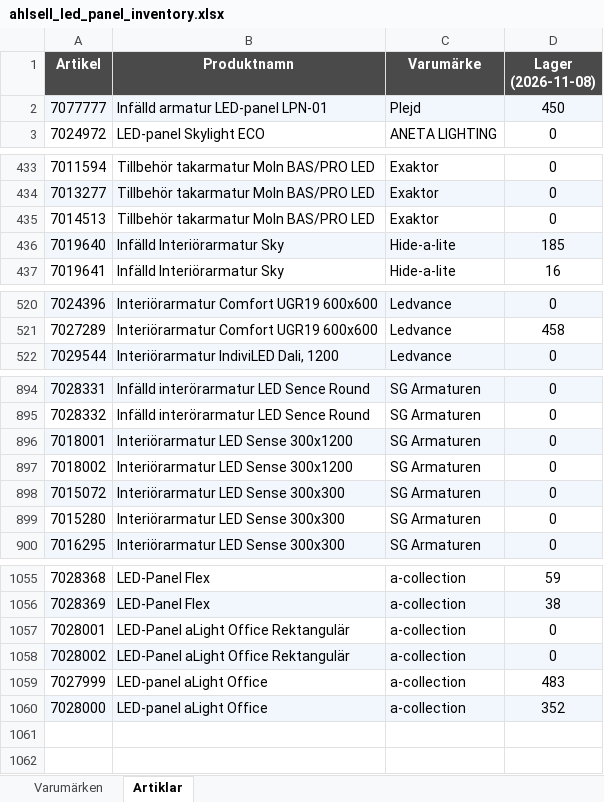
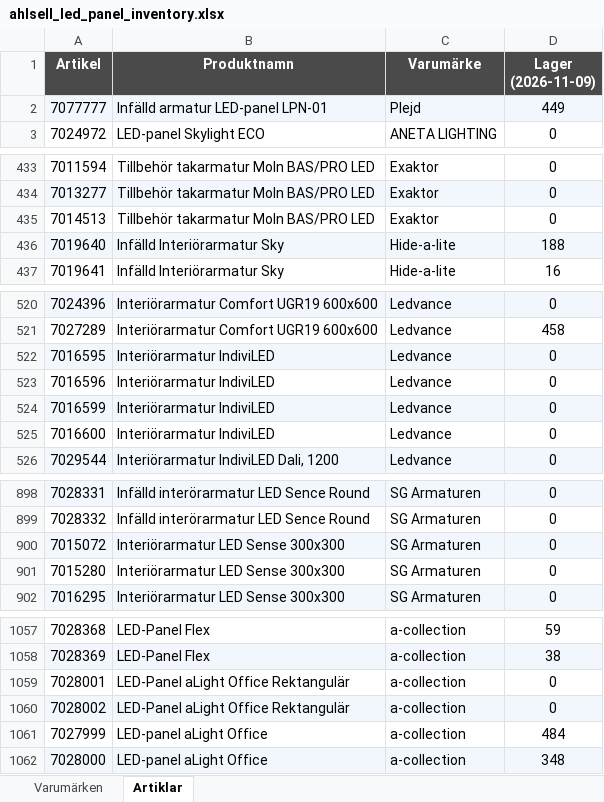
Before and after one commit to Flossan1337/Scraper, an Excel workbook: data/ahlsell_led_panel_inventory.xlsx, sheet Artiklar, drawn as a sheet; only a part is shown, gaps mark what is left out; values as stored, in another font and other column widths than the file's, no borders; removed rows and columns are numbered as before the commit, all else as after; the diff covers the shown part only; the diff names each change by its address in the sheet, - before the commit and + after, or states it on an @@ line.

```diff
--- a/data/ahlsell_led_panel_inventory.xlsx (sheet Artiklar)
+++ b/data/ahlsell_led_panel_inventory.xlsx (sheet Artiklar)
-D1: Lager (2026-11-08)
+D1: Lager (2026-11-09)
-D2 (Lager (2026-11-09)): 450
+D2 (Lager (2026-11-09)): 449
-D436 (Lager (2026-11-09)): 185
+D436 (Lager (2026-11-09)): 188
+row 522: 7016595 | Interiörarmatur IndiviLED | Ledvance | 0
+row 523: 7016596 | Interiörarmatur IndiviLED | Ledvance | 0
+row 524: 7016599 | Interiörarmatur IndiviLED | Ledvance | 0
+row 525: 7016600 | Interiörarmatur IndiviLED | Ledvance | 0
-row 896: 7018001 | Interiörarmatur LED Sense 300x1200 | SG Armaturen | 0
-row 897: 7018002 | Interiörarmatur LED Sense 300x1200 | SG Armaturen | 0
-D1061 (Lager (2026-11-09)): 483
+D1061 (Lager (2026-11-09)): 484
-D1062 (Lager (2026-11-09)): 352
+D1062 (Lager (2026-11-09)): 348
```
Also changed, not shown: 1 edited cell elsewhere in this sheet, sheet Varumärken, data/ahlsell_plejd_inventory.xlsx, data/anoto_inventory.xlsx, 20 other files.
